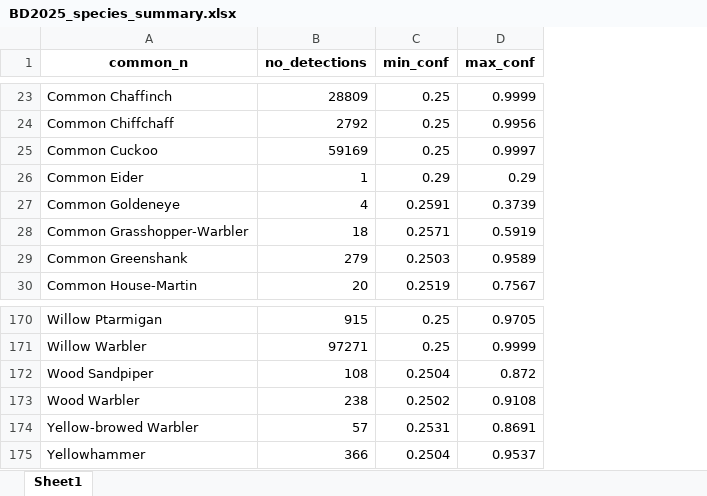
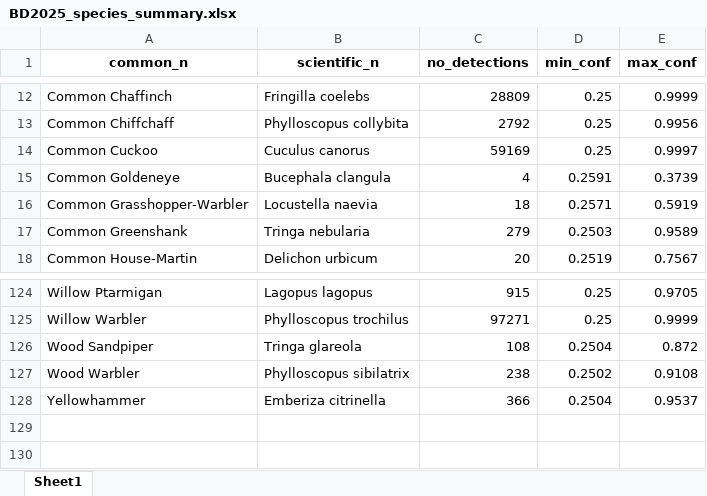
Before and after one commit to c-noonan-02/final_research_project, an Excel workbook: phase1_analysis/data/BD2025_species_summary.xlsx, sheet Sheet1, drawn as a sheet; only a part is shown, gaps mark what is left out; values as stored, in another font and other column widths than the file's, no borders; removed rows and columns are numbered as before the commit, all else as after; the diff covers the shown part only; the diff names each change by its address in the sheet, - before the commit and + after, or states it on an @@ line.

```diff
--- a/phase1_analysis/data/BD2025_species_summary.xlsx (sheet Sheet1)
+++ b/phase1_analysis/data/BD2025_species_summary.xlsx (sheet Sheet1)
+column B (scientific_n), rows 12-18: Fringilla coelebs | Phylloscopus collybita | Cuculus canorus | Bucephala clangula | Locustella naevia | Tringa nebularia | Delichon urbicum; rows 124-128: Lagopus lagopus | Phylloscopus trochilus | Tringa glareola | Phylloscopus sibilatrix | Emberiza citrinella
-row 26: Common Eider | 1 | 0.29 | 0.29
-row 174: Yellow-browed Warbler | 57 | 0.2531 | 0.8691
```
Also changed, not shown: 45 removed rows and 10 edited cells elsewhere in this sheet, 1 other file.
